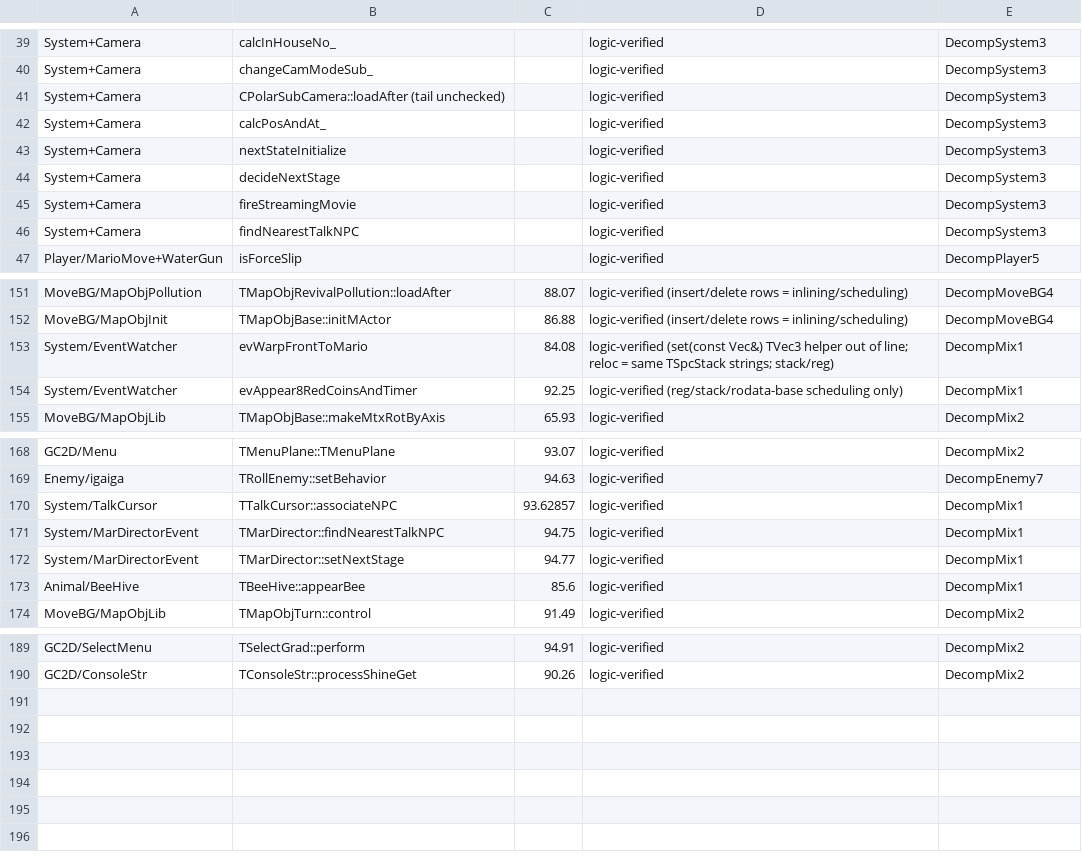
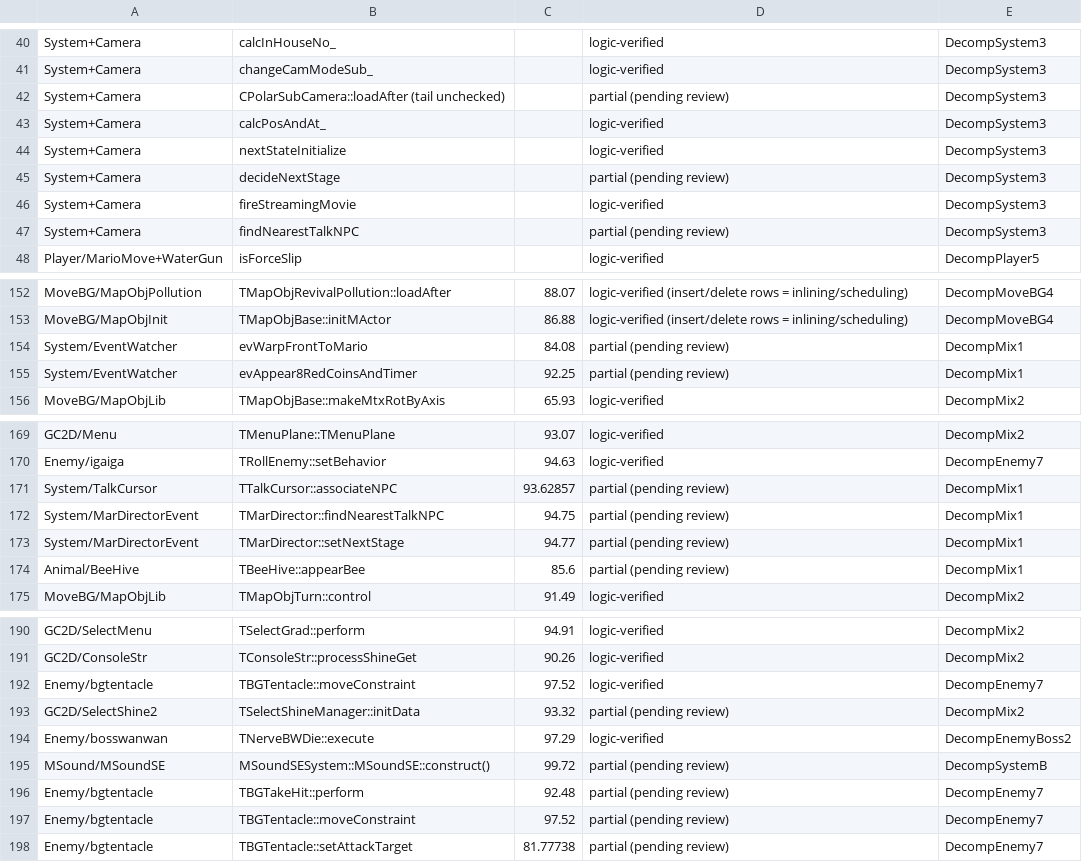
Before and after one commit to Astrr00/SMSunshinePC, a TSV file: sunshine-pc/docs/decomp-verified.tsv, drawn as a sheet; only a part is shown, gaps mark what is left out; the diff covers the shown part only.

Commit message:
Decomp wave 5: more asm-proven fixes, ledger statuses tightened, agent cap raised
Gates: DOL SHA-1 9f5a8caf OK, strict link OK.

```diff
--- a/sunshine-pc/docs/decomp-verified.tsv
+++ b/sunshine-pc/docs/decomp-verified.tsv
@@ -40,8 +41,8 @@ System+Camera	calcInHouseNo_		logic-verified	DecompSystem3
 System+Camera	changeCamModeSub_		logic-verified	DecompSystem3
-System+Camera	CPolarSubCamera::loadAfter (tail unchecked)		logic-verified	DecompSystem3
+System+Camera	CPolarSubCamera::loadAfter (tail unchecked)		partial (pending review)	DecompSystem3
 System+Camera	calcPosAndAt_		logic-verified	DecompSystem3
 System+Camera	nextStateInitialize		logic-verified	DecompSystem3
-System+Camera	decideNextStage		logic-verified	DecompSystem3
+System+Camera	decideNextStage		partial (pending review)	DecompSystem3
 System+Camera	fireStreamingMovie		logic-verified	DecompSystem3
-System+Camera	findNearestTalkNPC		logic-verified	DecompSystem3
+System+Camera	findNearestTalkNPC		partial (pending review)	DecompSystem3
 Player/MarioMove+WaterGun	isForceSlip		logic-verified	DecompPlayer5
@@ -152,4 +153,4 @@ MoveBG/MapObjPollution	TMapObjRevivalPollution::loadAfter	88.07	logic-verified (
 MoveBG/MapObjInit	TMapObjBase::initMActor	86.88	logic-verified (insert/delete rows = inlining/scheduling)	DecompMoveBG4
-System/EventWatcher	evWarpFrontToMario	84.08	logic-verified (set(const Vec&) TVec3 helper out of line; reloc = same TSpcStack strings; stack/reg)	DecompMix1
-System/EventWatcher	evAppear8RedCoinsAndTimer	92.25	logic-verified (reg/stack/rodata-base scheduling only)	DecompMix1
+System/EventWatcher	evWarpFrontToMario	84.08	partial (pending review)	DecompMix1
+System/EventWatcher	evAppear8RedCoinsAndTimer	92.25	partial (pending review)	DecompMix1
 MoveBG/MapObjLib	TMapObjBase::makeMtxRotByAxis	65.93	logic-verified	DecompMix2
@@ -169,6 +170,6 @@ GC2D/Menu	TMenuPlane::TMenuPlane	93.07	logic-verified	DecompMix2
 Enemy/igaiga	TRollEnemy::setBehavior	94.63	logic-verified	DecompEnemy7
-System/TalkCursor	TTalkCursor::associateNPC	93.62857	logic-verified	DecompMix1
-System/MarDirectorEvent	TMarDirector::findNearestTalkNPC	94.75	logic-verified	DecompMix1
-System/MarDirectorEvent	TMarDirector::setNextStage	94.77	logic-verified	DecompMix1
-Animal/BeeHive	TBeeHive::appearBee	85.6	logic-verified	DecompMix1
+System/TalkCursor	TTalkCursor::associateNPC	93.62857	partial (pending review)	DecompMix1
+System/MarDirectorEvent	TMarDirector::findNearestTalkNPC	94.75	partial (pending review)	DecompMix1
+System/MarDirectorEvent	TMarDirector::setNextStage	94.77	partial (pending review)	DecompMix1
+Animal/BeeHive	TBeeHive::appearBee	85.6	partial (pending review)	DecompMix1
 MoveBG/MapObjLib	TMapObjTurn::control	91.49	logic-verified	DecompMix2
@@ -190 +191,8 @@ GC2D/SelectMenu	TSelectGrad::perform	94.91	logic-verified	DecompMix2
 GC2D/ConsoleStr	TConsoleStr::processShineGet	90.26	logic-verified	DecompMix2
+Enemy/bgtentacle	TBGTentacle::moveConstraint	97.52	logic-verified	DecompEnemy7
+GC2D/SelectShine2	TSelectShineManager::initData	93.32	partial (pending review)	DecompMix2
+Enemy/bosswanwan	TNerveBWDie::execute	97.29	logic-verified	DecompEnemyBoss2
+MSound/MSoundSE	MSoundSESystem::MSoundSE::construct()	99.72	partial (pending review)	DecompSystemB
+Enemy/bgtentacle	TBGTakeHit::perform	92.48	partial (pending review)	DecompEnemy7
+Enemy/bgtentacle	TBGTentacle::moveConstraint	97.52	partial (pending review)	DecompEnemy7
+Enemy/bgtentacle	TBGTentacle::setAttackTarget	81.77738	partial (pending review)	DecompEnemy7
```
Also changed, not shown: 1 added row and 4 edited cells elsewhere in this file, 9 other files.
